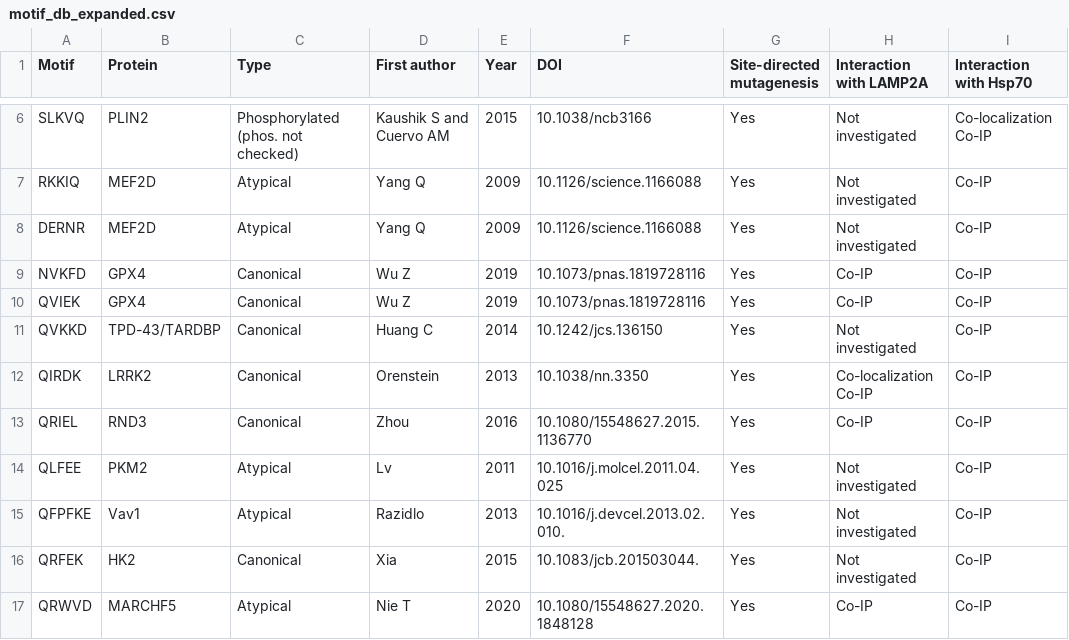
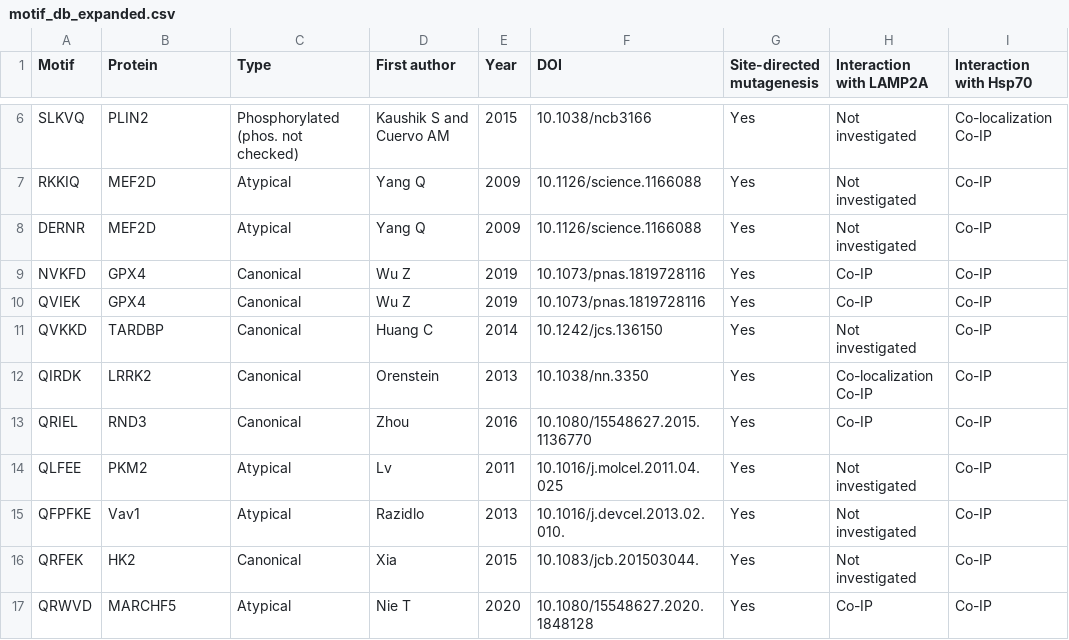
Before and after one commit to Marcin-Lubocki/KFERQminer, a CSV file: motif_db_expanded.csv, drawn as a sheet; only a part is shown, gaps mark what is left out; the diff names each change by its address in the sheet, - before the commit and + after, or states it on an @@ line.

Commit message:
Update motif_db_expanded.csv

```diff
--- a/motif_db_expanded.csv
+++ b/motif_db_expanded.csv
-B11 (Protein): TPD-43/TARDBP
+B11 (Protein): TARDBP
```
